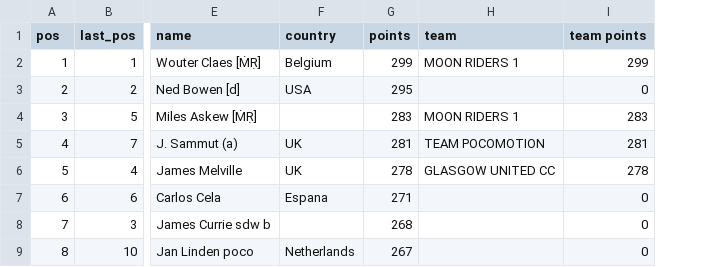
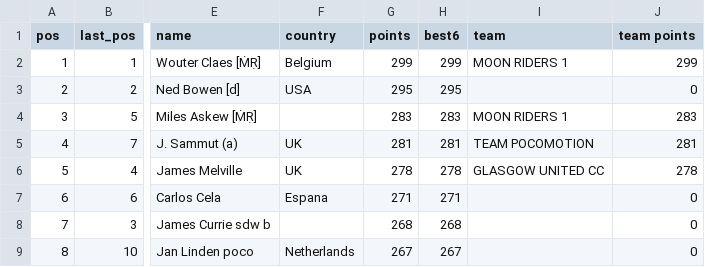
Before and after one commit to bucko909/westerley_rgt_results, a CSV file: out/03_103173_users_cumulative.csv, drawn as a sheet; only a part is shown, gaps mark what is left out; the diff names each change by its address in the sheet, - before the commit and + after, or states it on an @@ line.

Commit message:
add best6 points

```diff
--- a/out/03_103173_users_cumulative.csv
+++ b/out/03_103173_users_cumulative.csv
+column H (best6), rows 2-9: 299 | 295 | 283 | 281 | 278 | 271 | 268 | 267
```
Also changed, not shown: out/01_103168_users_cumulative.csv, out/02_103166_users_cumulative.csv, 2 other files.
